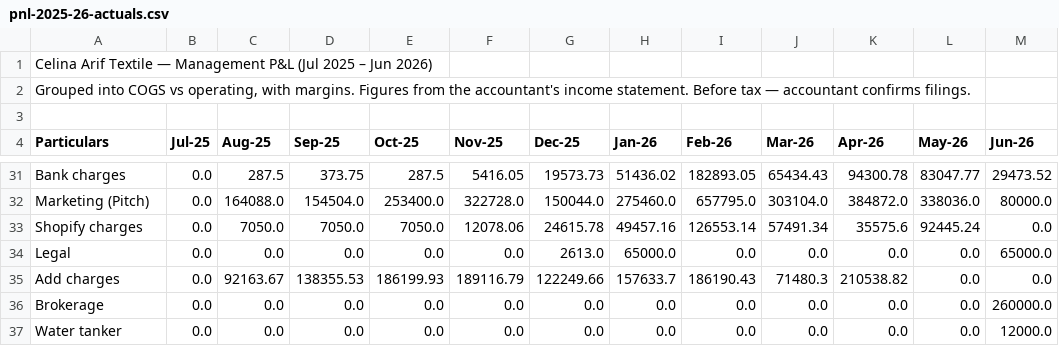
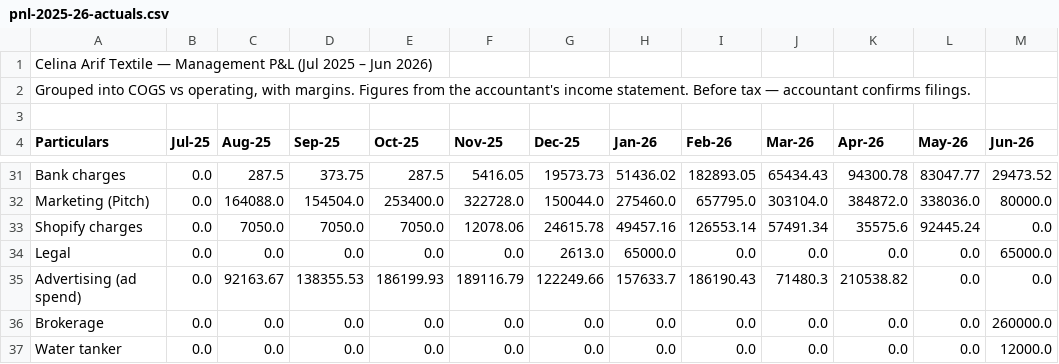
Before and after one commit to celinaarif9-oss/Celina-Arif, a CSV file: finance/pnl/pnl-2025-26-actuals.csv, drawn as a sheet; only a part is shown, gaps mark what is left out; the diff names each change by its address in the sheet, - before the commit and + after, or states it on an @@ line.

```diff
--- a/finance/pnl/pnl-2025-26-actuals.csv
+++ b/finance/pnl/pnl-2025-26-actuals.csv
-A35 (Particulars): Add charges
+A35 (Particulars): Advertising (ad spend)
```
Also changed, not shown: 1 other file.
